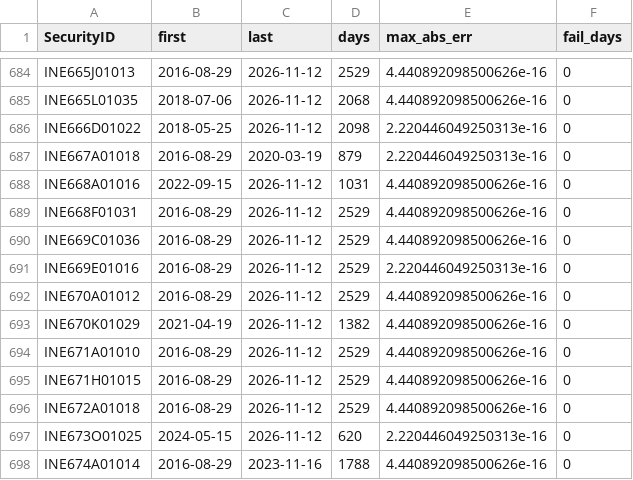
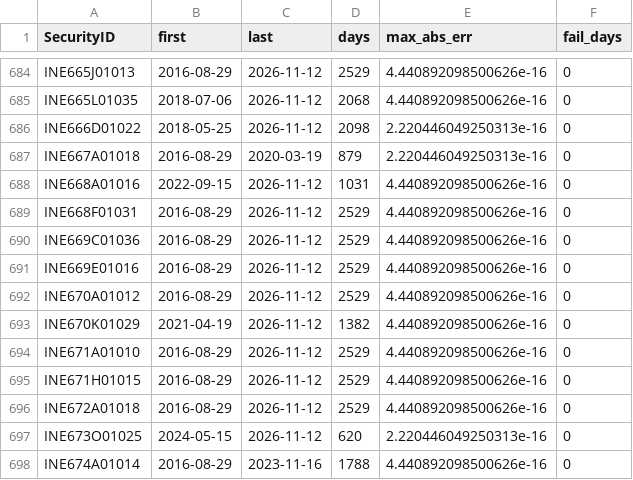
Before and after one commit to 06Rishi/BacktestEngine, a CSV file: reports/phase45_reconciliation_securities.csv, drawn as a sheet; only a part is shown, gaps mark what is left out.

```diff
--- a/reports/phase45_reconciliation_securities.csv
+++ b/reports/phase45_reconciliation_securities.csv
@@ -690,3 +690,3 @@ INE668F01031,2016-08-29,2026-11-12,2529,4.440892098500626e-16,0
 INE669C01036,2016-08-29,2026-11-12,2529,4.440892098500626e-16,0
-INE669E01016,2016-08-29,2026-11-12,2529,2.220446049250313e-16,0
+INE669E01016,2016-08-29,2026-11-12,2529,4.440892098500626e-16,0
 INE670A01012,2016-08-29,2026-11-12,2529,4.440892098500626e-16,0
```
Also changed, not shown: mergers.csv, reports/phase1/bbg_mapping.csv, 29 other files.
